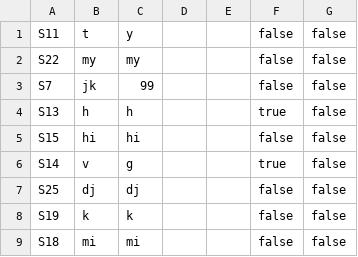
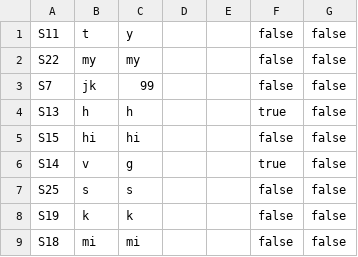
Before and after one commit to shishune/conference-program-csc207, a CSV file: phase1/src/assets/dataFiles/speakers.csv, drawn as a sheet.

```diff
--- a/phase1/src/assets/dataFiles/speakers.csv
+++ b/phase1/src/assets/dataFiles/speakers.csv
@@ -6,3 +6,3 @@ S15,hi,hi,,,false,false
 S14,v,g,,,true,false
-S25,dj,dj,,,false,false
+S25,s,s,,,false,false
 S19,k,k,,,false,false
```
Also changed, not shown: 8 other files.
